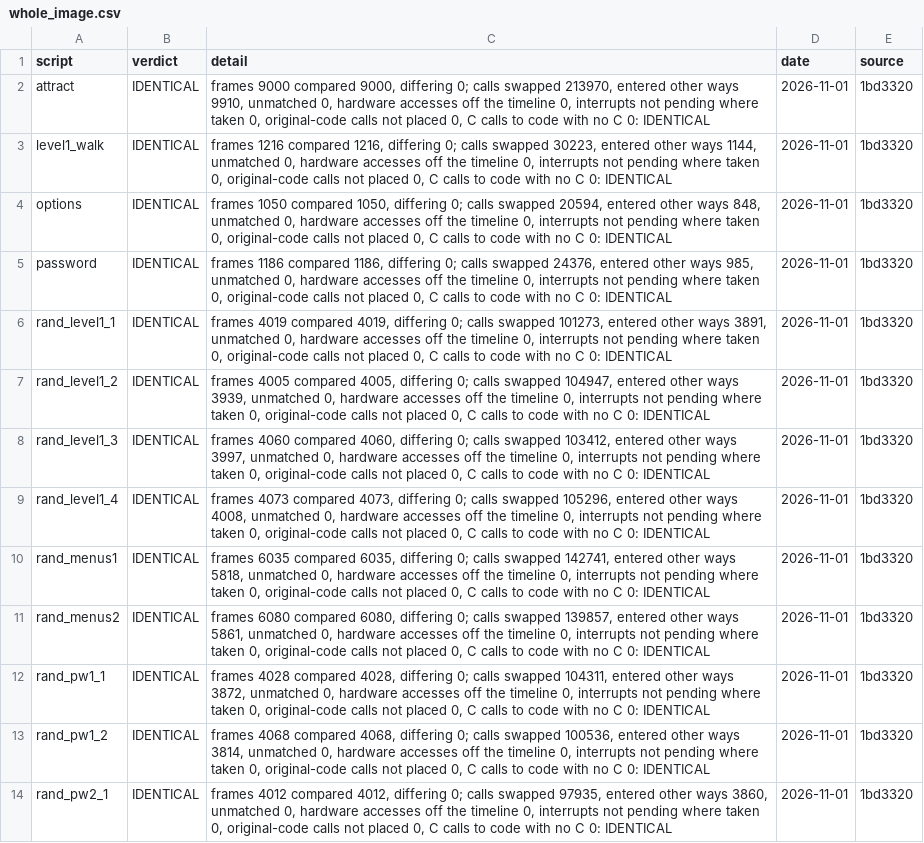
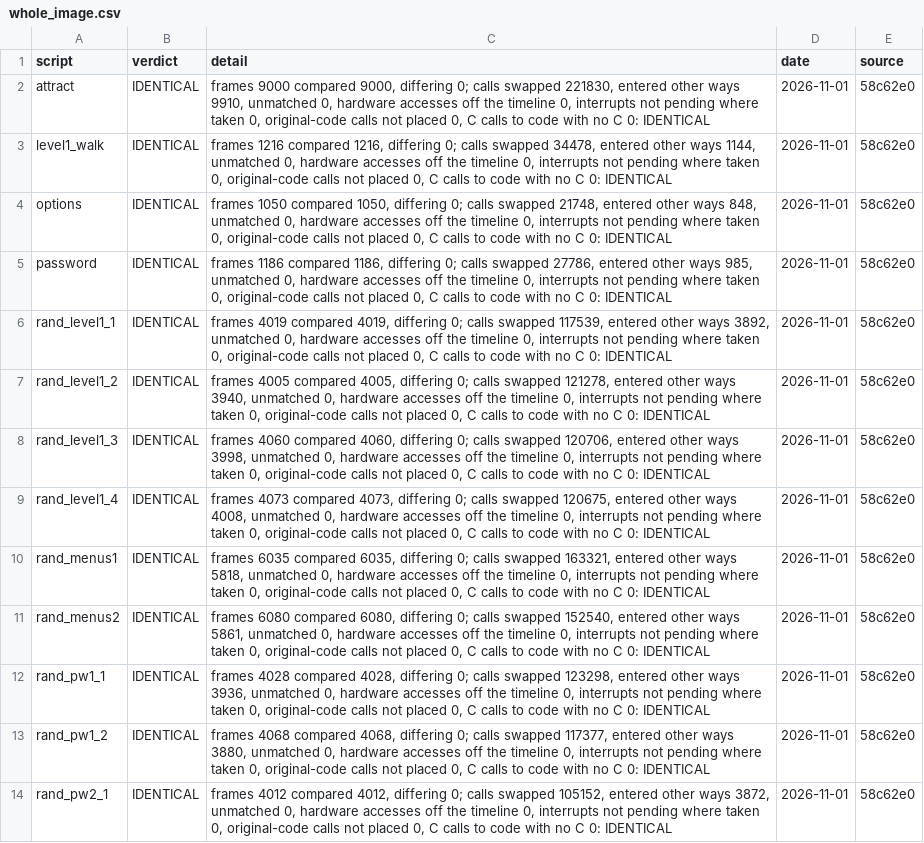
Before and after one commit to jeff-strutb/aladdinsvhc, a CSV file: config/aladdin/whole_image.csv, drawn as a sheet; only a part is shown; the diff covers the shown part only; the diff names each change by its address in the sheet, - before the commit and + after, or states it on an @@ line.

```diff
--- a/config/aladdin/whole_image.csv
+++ b/config/aladdin/whole_image.csv
-C2 (detail): …calls swapped 213970, entered other…
+C2 (detail): …calls swapped 221830, entered other…
-E2:E14 (source): 1bd3320
+E2:E14 (source): 58c62e0
-C3 (detail): …calls swapped 30223, entered other…
+C3 (detail): …calls swapped 34478, entered other…
-C4 (detail): …calls swapped 20594, entered other…
+C4 (detail): …calls swapped 21748, entered other…
-C5 (detail): …calls swapped 24376, entered other…
+C5 (detail): …calls swapped 27786, entered other…
-C6 (detail): …calls swapped 101273, entered other ways 3891, unmatched 0,…
+C6 (detail): …calls swapped 117539, entered other ways 3892, unmatched 0,…
-C7 (detail): …calls swapped 104947, entered other ways 3939, unmatched 0,…
+C7 (detail): …calls swapped 121278, entered other ways 3940, unmatched 0,…
-C8 (detail): …calls swapped 103412, entered other ways 3997, unmatched 0,…
+C8 (detail): …calls swapped 120706, entered other ways 3998, unmatched 0,…
-C9 (detail): …calls swapped 105296, entered other…
+C9 (detail): …calls swapped 120675, entered other…
-C10 (detail): …calls swapped 142741, entered other…
+C10 (detail): …calls swapped 163321, entered other…
-C11 (detail): …calls swapped 139857, entered other…
+C11 (detail): …calls swapped 152540, entered other…
-C12 (detail): …calls swapped 104311, entered other ways 3872, unmatched 0,…
+C12 (detail): …calls swapped 123298, entered other ways 3936, unmatched 0,…
-C13 (detail): …calls swapped 100536, entered other ways 3814, unmatched 0,…
+C13 (detail): …calls swapped 117377, entered other ways 3880, unmatched 0,…
-C14 (detail): …calls swapped 97935, entered other ways 3860, unmatched 0,…
+C14 (detail): …calls swapped 105152, entered other ways 3872, unmatched 0,…
```
Also changed, not shown: 1 added row and 23 edited cells elsewhere in this file, config/aladdin/t3_live.csv, 2 other files.
